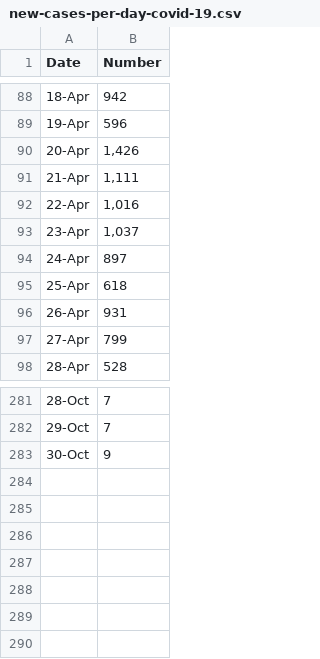
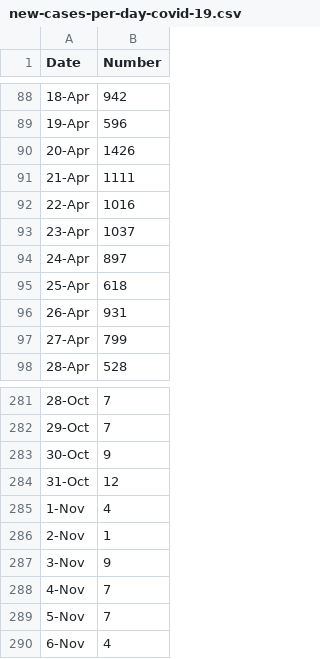
Before and after one commit to quekyizhen/BT3103CovidAdvisor, a CSV file: src/assets/new-cases-per-day-covid-19.csv, drawn as a sheet; only a part is shown, gaps mark what is left out.

Commit message:
updated new-cases-per-day-covid-19 csv

```diff
--- a/src/assets/new-cases-per-day-covid-19.csv
+++ b/src/assets/new-cases-per-day-covid-19.csv
@@ -89,6 +89,6 @@ Date,Number
 19-Apr,596
-20-Apr,"1,426"
-21-Apr,"1,111"
-22-Apr,"1,016"
-23-Apr,"1,037"
+20-Apr,1426
+21-Apr,1111
+22-Apr,1016
+23-Apr,1037
 24-Apr,897
@@ -283 +283,8 @@ Date,Number
 30-Oct,9
+31-Oct,12
+1-Nov,4
+2-Nov,1
+3-Nov,9
+4-Nov,7
+5-Nov,7
+6-Nov,4
```
